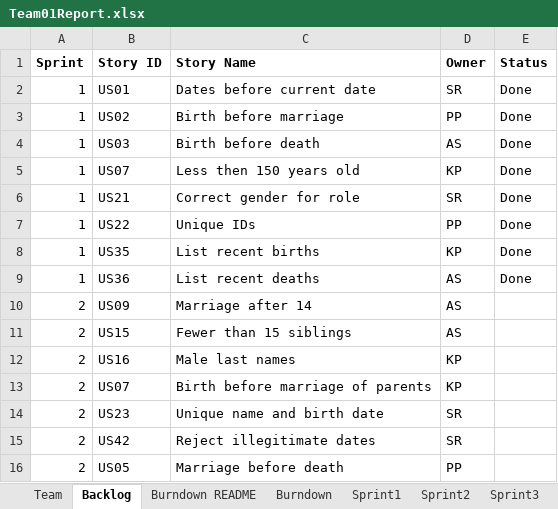
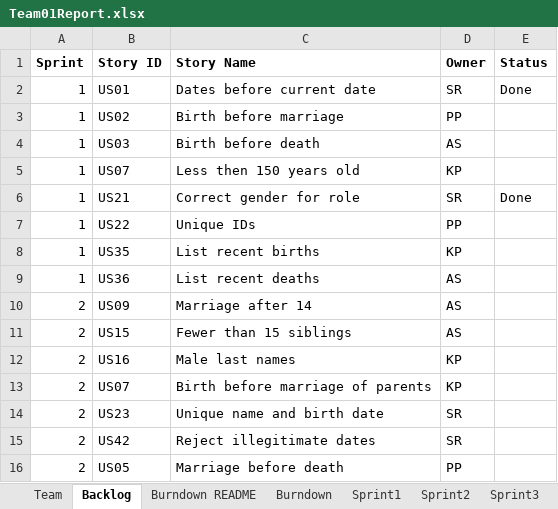
Before and after one commit to SmitaRath/AgileMethodologies_FinalProject, an Excel workbook: Team01Report.xlsx, sheet Backlog, drawn as a sheet; only a part is shown; values as stored, in another font and other column widths than the file's, no borders; the diff names each change by its address in the sheet, - before the commit and + after, or states it on an @@ line.

```diff
--- a/Team01Report.xlsx (sheet Backlog)
+++ b/Team01Report.xlsx (sheet Backlog)
-E3:E5 (Status): Done
+E3:E5 (Status): (empty)
-E7:E9 (Status): Done
+E7:E9 (Status): (empty)
```
Also changed, not shown: sheet Sprint1, charts or pictures.
